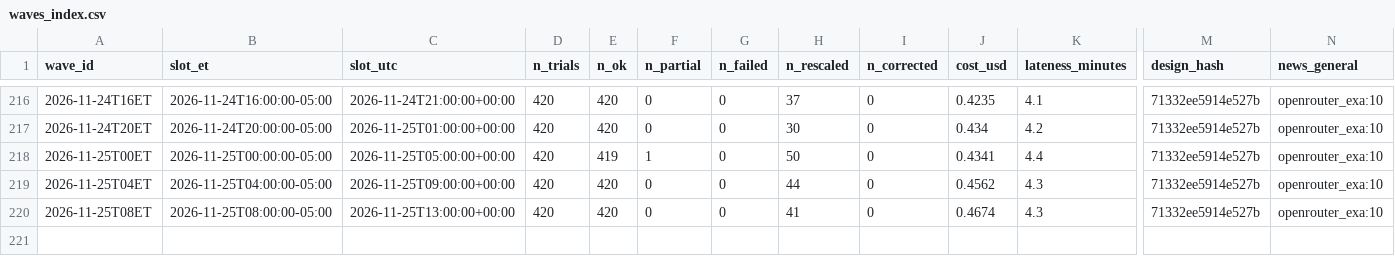
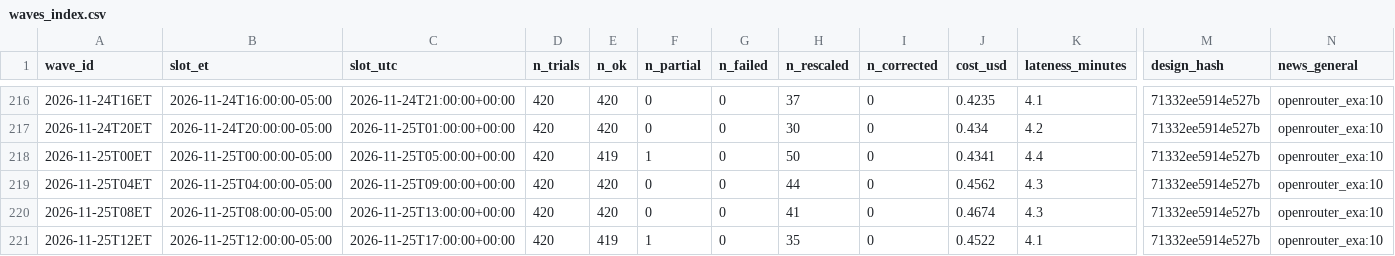
Before and after one commit to alizarif/hf-ai-inflation-expectations, a CSV file: data/waves_index.csv, drawn as a sheet; only a part is shown, gaps mark what is left out; rows hold the shown columns only; the diff names each change by its address in the sheet, - before the commit and + after, or states it on an @@ line.

```diff
--- a/data/waves_index.csv
+++ b/data/waves_index.csv
+row 221: 2026-11-25T12ET | 2026-11-25T12:00:00-05:00 | 2026-11-25T17:00:00+00:00 | 420 | 419 | 1 | 0 | 35 | 0 | 0.4522 | 4.1 | 71332ee5914e527b | openrouter_exa:10
```
Also changed, not shown: 15 other files.
